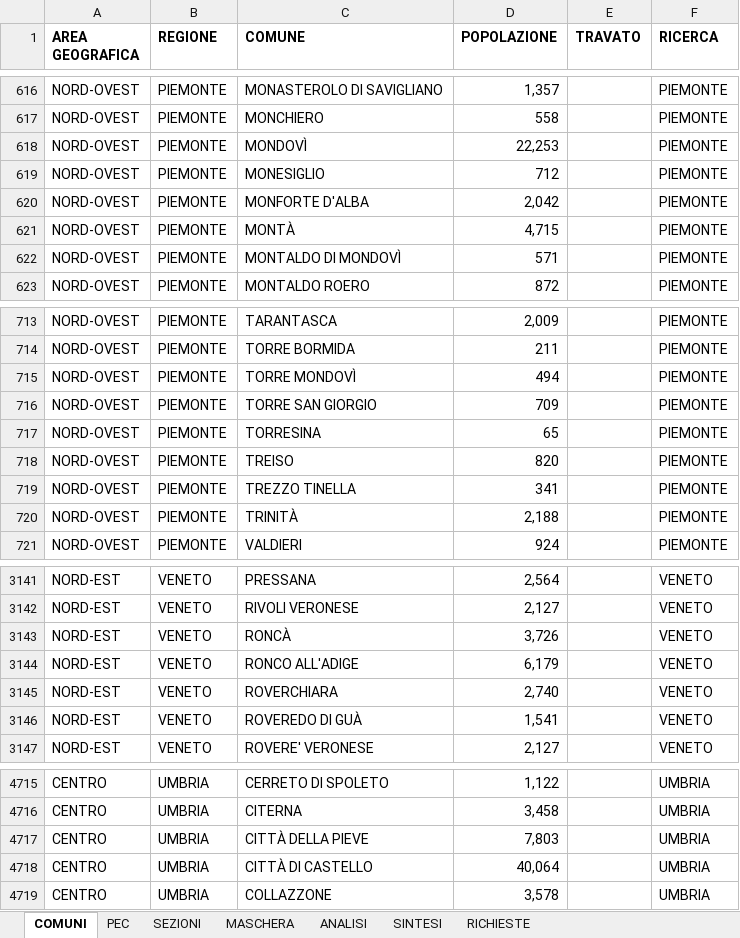
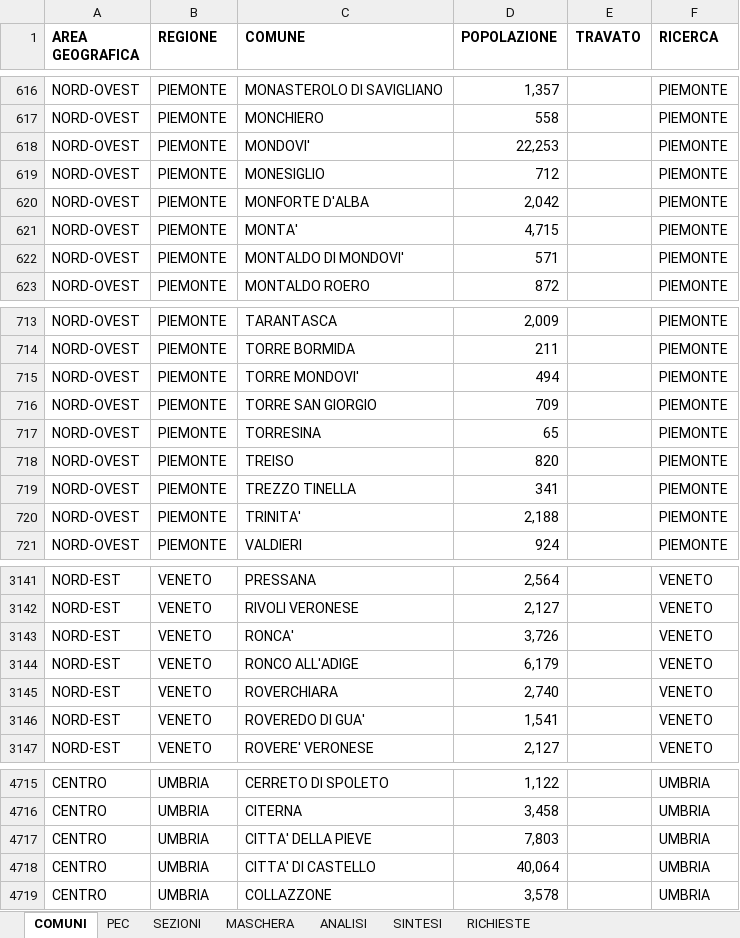
Before and after one commit to den-bos/Epicode, an Excel workbook: Esercitazione EXCEL del 28_02.xlsx, sheet COMUNI, drawn as a sheet; only a part is shown, gaps mark what is left out; values as stored, in another font and other column widths than the file's, no borders; the diff covers the shown part only; the diff names each change by its address in the sheet, - before the commit and + after, or states it on an @@ line.

Commit message:
Add files via upload

```diff
--- a/Esercitazione EXCEL del 28_02.xlsx (sheet COMUNI)
+++ b/Esercitazione EXCEL del 28_02.xlsx (sheet COMUNI)
-C618 (COMUNE): MONDOVÌ
+C618 (COMUNE): MONDOVI'
-C621 (COMUNE): MONTÀ
+C621 (COMUNE): MONTA'
-C622 (COMUNE): MONTALDO DI MONDOVÌ
+C622 (COMUNE): MONTALDO DI MONDOVI'
-C715 (COMUNE): TORRE MONDOVÌ
+C715 (COMUNE): TORRE MONDOVI'
-C720 (COMUNE): TRINITÀ
+C720 (COMUNE): TRINITA'
-C3143 (COMUNE): RONCÀ
+C3143 (COMUNE): RONCA'
-C3146 (COMUNE): ROVEREDO DI GUÀ
+C3146 (COMUNE): ROVEREDO DI GUA'
-C4717 (COMUNE): CITTÀ DELLA PIEVE
+C4717 (COMUNE): CITTA' DELLA PIEVE
-C4718 (COMUNE): CITTÀ DI CASTELLO
+C4718 (COMUNE): CITTA' DI CASTELLO
```
Also changed, not shown: 47 edited cells elsewhere in this sheet, sheet MASCHERA, sheet ANALISI.
